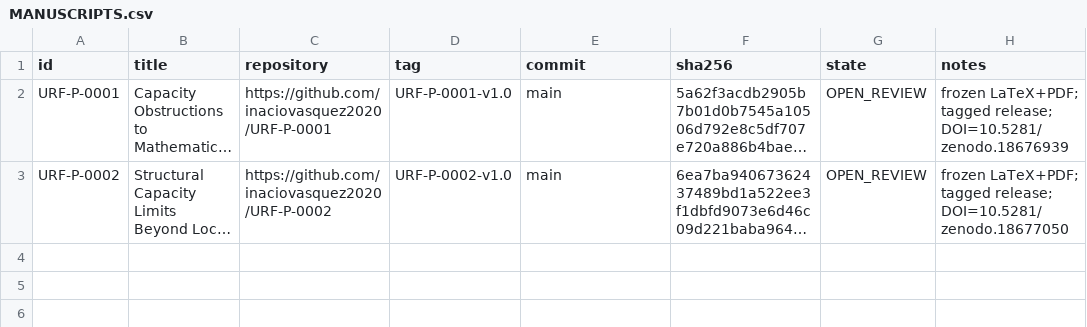
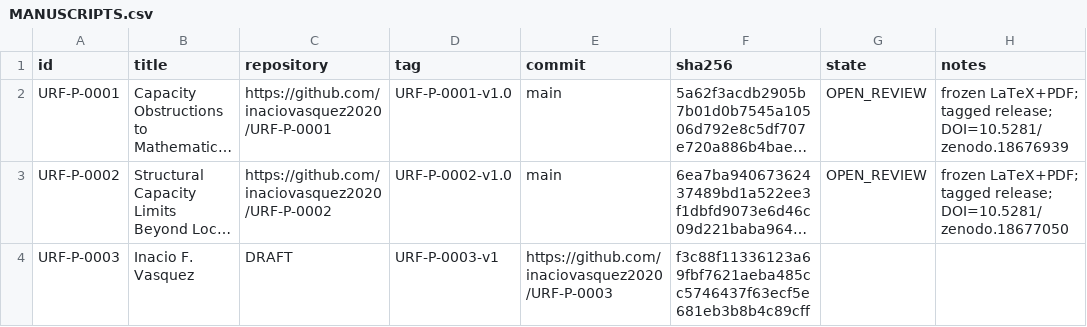
Before and after one commit to inaciovasquez2020/urf-open-review-ledger, a CSV file: registry/MANUSCRIPTS.csv, drawn as a sheet; long unchanged cells end in …; the diff names each change by its address in the sheet, - before the commit and + after, or states it on an @@ line.

Commit message:
ledger: register URF-P-0003 (DRAFT)

```diff
--- a/registry/MANUSCRIPTS.csv
+++ b/registry/MANUSCRIPTS.csv
+row 4: URF-P-0003 | Inacio F. Vasquez | DRAFT | URF-P-0003-v1 | https://github.com/inaciovasquez2020/URF-P-0003 | f3c88f11336123a69fbf7621aeba485cc5746437f63ecf5e681eb3b8b4c89cff
```
